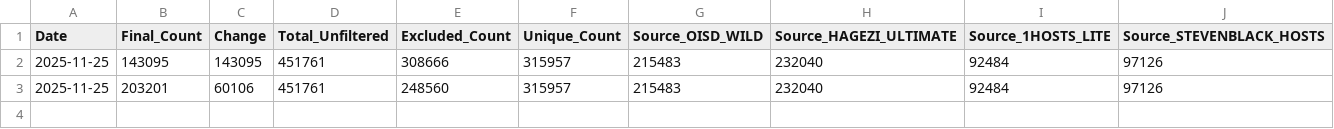
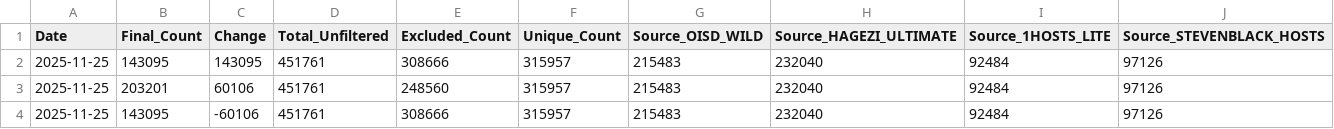
Before and after one commit to brojangles24/shiny-telegram, a CSV file: Aggregated_list/history.csv, drawn as a sheet; the diff names each change by its address in the sheet, - before the commit and + after, or states it on an @@ line.

```diff
--- a/Aggregated_list/history.csv
+++ b/Aggregated_list/history.csv
+row 4: 2025-11-25 | 143095 | -60106 | 451761 | 308666 | 315957 | 215483 | 232040 | 92484 | 97126
```
Also changed, not shown: 3 other files.
